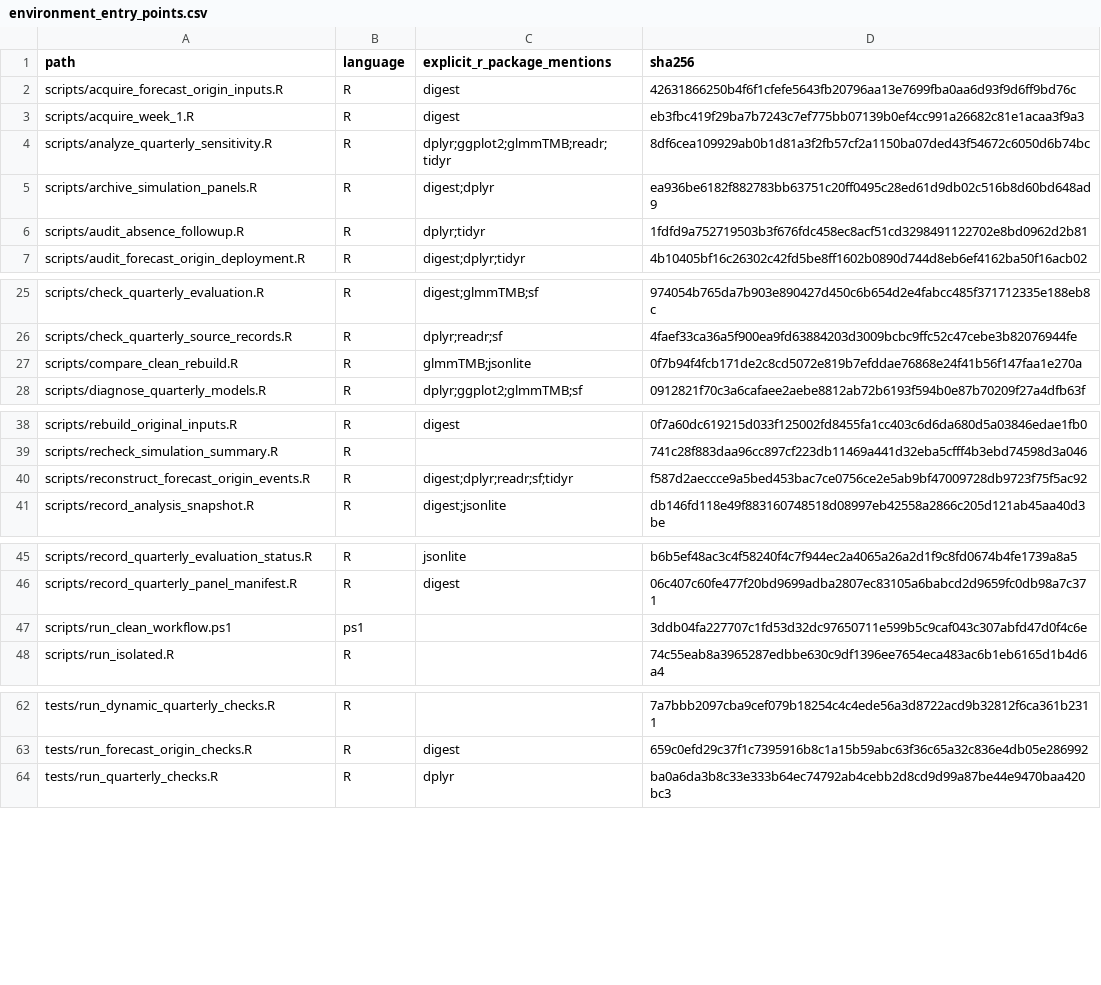
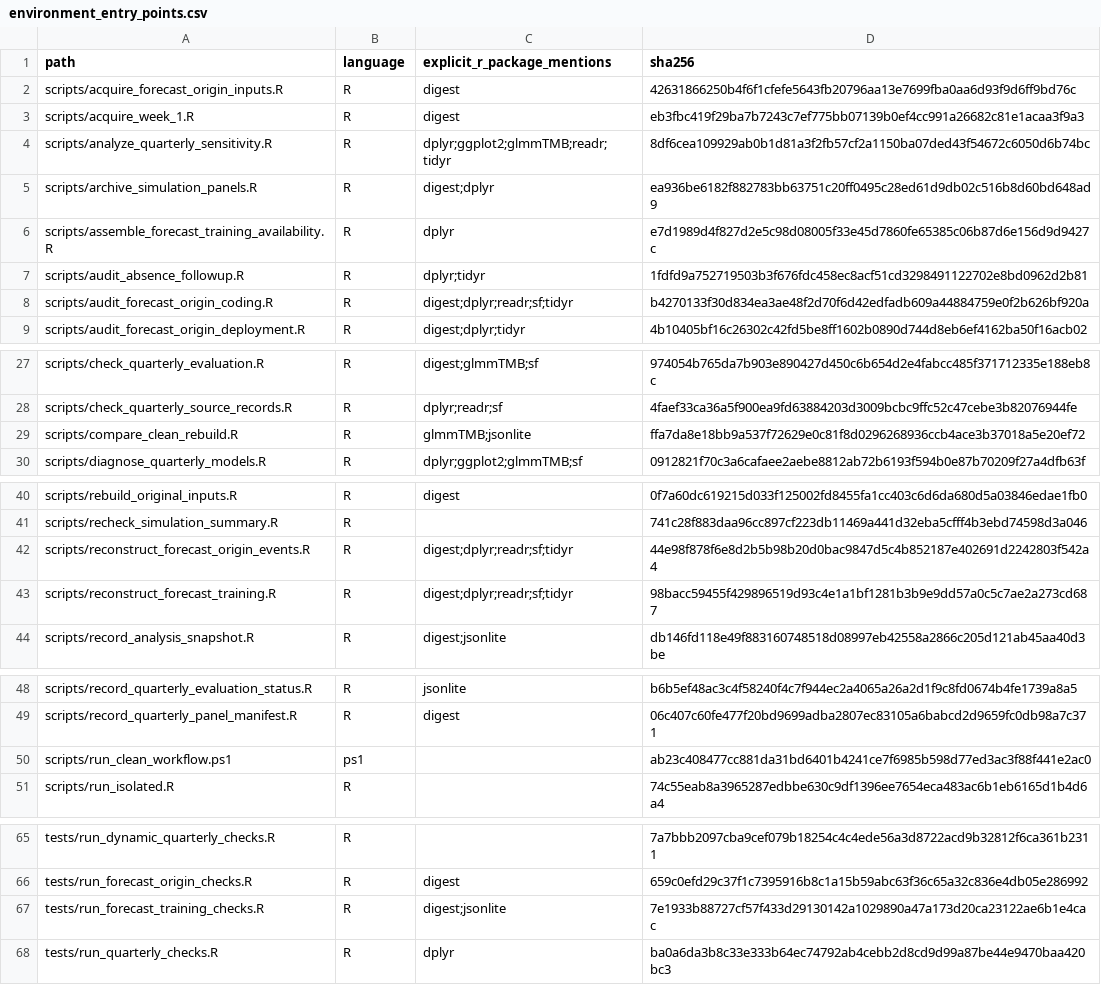
Before and after one commit to LystadJS/UN-Peacekeeping, a CSV file: config/environment_entry_points.csv, drawn as a sheet; only a part is shown, gaps mark what is left out.

Commit message:
Resolve August release evidence and reconstruct available training histories

```diff
--- a/config/environment_entry_points.csv
+++ b/config/environment_entry_points.csv
@@ -5,3 +5,5 @@
 "scripts/archive_simulation_panels.R","R","digest;dplyr","ea936be6182f882783bb63751c20ff0495c28ed61d9db02c516b8d60bd648ad9"
+"scripts/assemble_forecast_training_availability.R","R","dplyr","e7d1989d4f827d2e5c98d08005f33e45d7860fe65385c06b87d6e156d9d9427c"
 "scripts/audit_absence_followup.R","R","dplyr;tidyr","1fdfd9a752719503b3f676fdc458ec8acf51cd3298491122702e8bd0962d2b81"
+"scripts/audit_forecast_origin_coding.R","R","digest;dplyr;readr;sf;tidyr","b4270133f30d834ea3ae48f2d70f6d42edfadb609a44884759e0f2b626bf920a"
 "scripts/audit_forecast_origin_deployment.R","R","digest;dplyr;tidyr","4b10405bf16c26302c42fd5be8ff1602b0890d744d8eb6ef4162ba50f16acb02"
@@ -26,3 +28,3 @@
 "scripts/check_quarterly_source_records.R","R","dplyr;readr;sf","4faef33ca36a5f900ea9fd63884203d3009bcbc9ffc52c47cebe3b82076944fe"
-"scripts/compare_clean_rebuild.R","R","glmmTMB;jsonlite","0f7b94f4fcb171de2c8cd5072e819b7efddae76868e24f41b56f147faa1e270a"
+"scripts/compare_clean_rebuild.R","R","glmmTMB;jsonlite","ffa7da8e18bb9a537f72629e0c81f8d0296268936ccb4ace3b37018a5e20ef72"
 "scripts/diagnose_quarterly_models.R","R","dplyr;ggplot2;glmmTMB;sf","0912821f70c3a6cafaee2aebe8812ab72b6193f594b0e87b70209f27a4dfb63f"
@@ -39,3 +41,4 @@
 "scripts/recheck_simulation_summary.R","R","","741c28f883daa96cc897cf223db11469a441d32eba5cfff4b3ebd74598d3a046"
-"scripts/reconstruct_forecast_origin_events.R","R","digest;dplyr;readr;sf;tidyr","f587d2aeccce9a5bed453bac7ce0756ce2e5ab9bf47009728db9723f75f5ac92"
+"scripts/reconstruct_forecast_origin_events.R","R","digest;dplyr;readr;sf;tidyr","44e98f878f6e8d2b5b98b20d0bac9847d5c4b852187e402691d2242803f542a4"
+"scripts/reconstruct_forecast_training.R","R","digest;dplyr;readr;sf;tidyr","98bacc59455f429896519d93c4e1a1bf1281b3b9e9dd57a0c5c7ae2a273cd687"
 "scripts/record_analysis_snapshot.R","R","digest;jsonlite","db146fd118e49f883160748518d08997eb42558a2866c205d121ab45aa40d3be"
@@ -46,3 +49,3 @@
 "scripts/record_quarterly_panel_manifest.R","R","digest","06c407c60fe477f20bd9699adba2807ec83105a6babcd2d9659fc0db98a7c371"
-"scripts/run_clean_workflow.ps1","ps1","","3ddb04fa227707c1fd53d32dc97650711e599b5c9caf043c307abfd47d0f4c6e"
+"scripts/run_clean_workflow.ps1","ps1","","ab23c408477cc881da31bd6401b4241ce7f6985b598d77ed3ac3f88f441e2ac0"
 "scripts/run_isolated.R","R","","74c55eab8a3965287edbbe630c9df1396ee7654eca483ac6b1eb6165d1b4d6a4"
@@ -63,2 +66,3 @@
 "tests/run_forecast_origin_checks.R","R","digest","659c0efd29c37f1c7395916b8c1a15b59abc63f36c65a32c836e4db05e286992"
+"tests/run_forecast_training_checks.R","R","digest;jsonlite","7e1933b88727cf57f433d29130142a1029890a47a173d20ca23122ae6b1e4cac"
 "tests/run_quarterly_checks.R","R","dplyr","ba0a6da3b8c33e333b64ec74792ab4cebb2d8cd9d99a87be44e9470baa420bc3"
```
Also changed, not shown: data/forecast_origin_event_comparison.csv, data/forecast_origin_release_evidence.csv, 42 other files.
